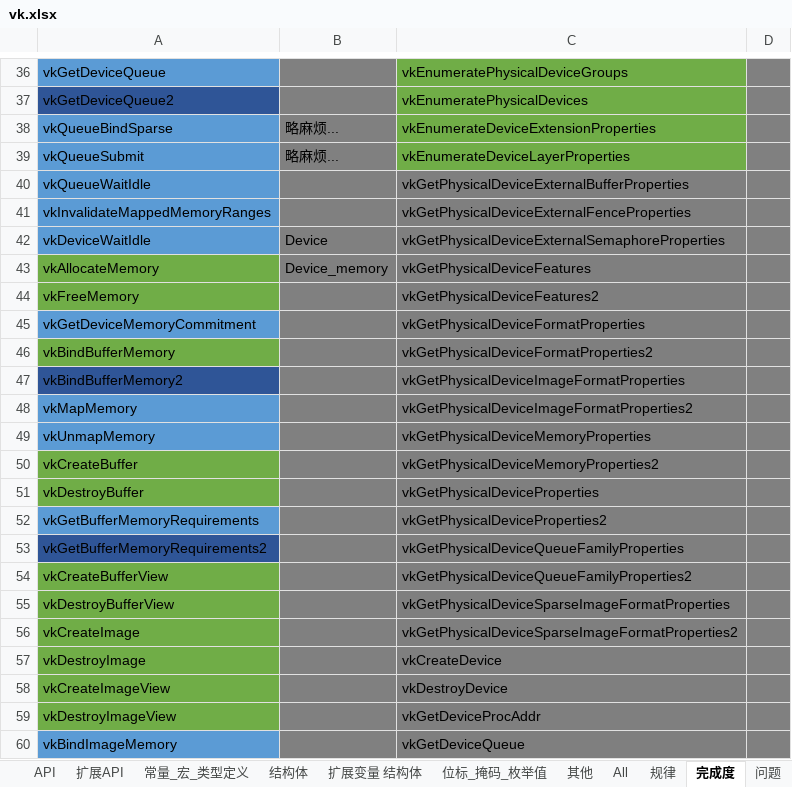
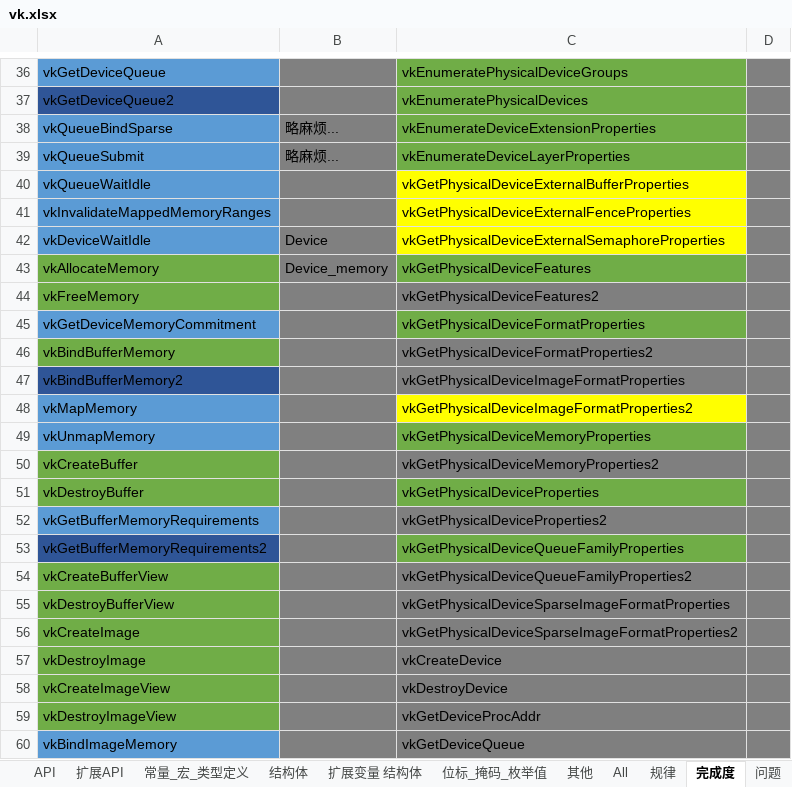
Before and after one commit to StromAI/laka_vulkan, an Excel workbook: laka_vulkan/vk.xlsx, sheet 完成度, drawn as a sheet; only a part is shown, gaps mark what is left out; values as stored, in another font and other column widths than the file's, no borders; the diff names each change by its address in the sheet, - before the commit and + after, or states it on an @@ line.

```diff
--- a/laka_vulkan/vk.xlsx (sheet 完成度)
+++ b/laka_vulkan/vk.xlsx (sheet 完成度)
-C40:C42 fill: #7F7F7F
+C40:C42 fill: #FFFF00
-C43 fill: #7F7F7F
+C43 fill: #70AD47
-C45 fill: #7F7F7F
+C45 fill: #70AD47
-C48 fill: #7F7F7F
+C48 fill: #FFFF00
-C49 fill: #7F7F7F
+C49 fill: #70AD47
-C51 fill: #7F7F7F
+C51 fill: #70AD47
-C53 fill: #7F7F7F
+C53 fill: #70AD47
```
Also changed, not shown: 3 other files.
